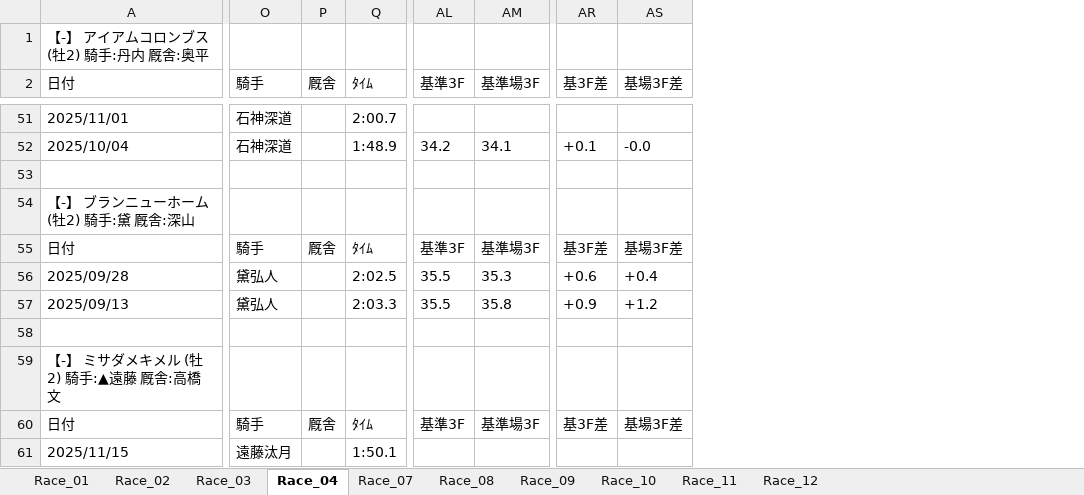
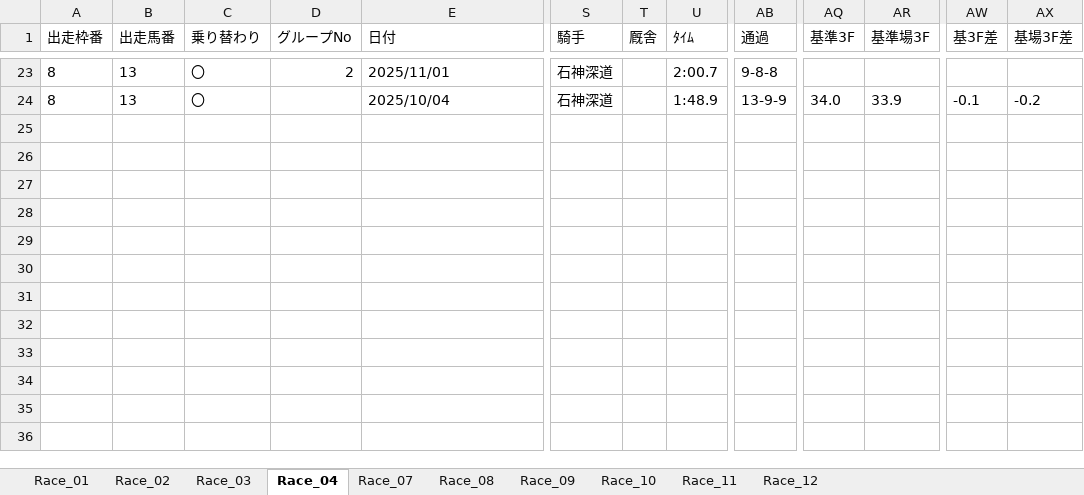
Before and after one commit to umazkym/KeibaAI_v2, an Excel workbook: race_analysis_20251130_東京.xlsx, sheet Race_04, drawn as a sheet; only a part is shown, gaps mark what is left out; values as stored, in another font and other column widths than the file's, no borders; removed rows and columns are numbered as before the commit, all else as after; rows hold the shown columns only; the diff covers the shown part only; the diff names each change by its address in the sheet, - before the commit and + after, or states it on an @@ line.

```diff
--- a/race_analysis_20251130_東京.xlsx (sheet Race_04)
+++ b/race_analysis_20251130_東京.xlsx (sheet Race_04)
+column A (出走枠番), rows 23-24: 8 | 8
+column B (出走馬番), rows 23-24: 13 | 13
+column C (乗り替わり), rows 23-24: 〇 | 〇
+column D (グループNo), row 23: 2
-column P (厩舎), empty
+column T (厩舎), empty
+column AB (通過), rows 23-24: 9-8-8 | 13-9-9
-row 1: 【-】 アイアムコロンブス (牡2) 騎手:丹内 厩舎:奥平
-AQ24 (基準3F): 34.2
+AQ24 (基準3F): 34.0
-AR24 (基準場3F): 34.1
+AR24 (基準場3F): 33.9
-AW24 (基3F差): +0.1
+AW24 (基3F差): -0.1
-AX24 (基場3F差): -0.0
+AX24 (基場3F差): -0.2
-row 53: (empty)
-row 54: 【-】 ブランニューホーム (牡2) 騎手:黛 厩舎:深山
-row 55: 日付 | 騎手 | 厩舎 | ﾀｲﾑ | 基準3F | 基準場3F | 基3F差 | 基場3F差
-row 56: 2025/09/28 | 黛弘人 |  | 2:02.5 | 35.5 | 35.3 | +0.6 | +0.4
-row 57: 2025/09/13 | 黛弘人 |  | 2:03.3 | 35.5 | 35.8 | +0.9 | +1.2
-row 58: (empty)
-row 59: 【-】 ミサダメキメル (牡2) 騎手:▲遠藤 厩舎:高橋文
-row 60: 日付 | 騎手 | 厩舎 | ﾀｲﾑ | 基準3F | 基準場3F | 基3F差 | 基場3F差
@@ row 61 moved to row 17: 6 @@
```
Also changed, not shown: 9 added rows, 37 removed rows, 3 moved rows and 61 edited cells elsewhere in this sheet, sheet Race_11, sheet Race_10, sheet Race_07, sheet Race_09, sheet Race_03, sheet Race_01, 3 more sheets, 26 other files.
